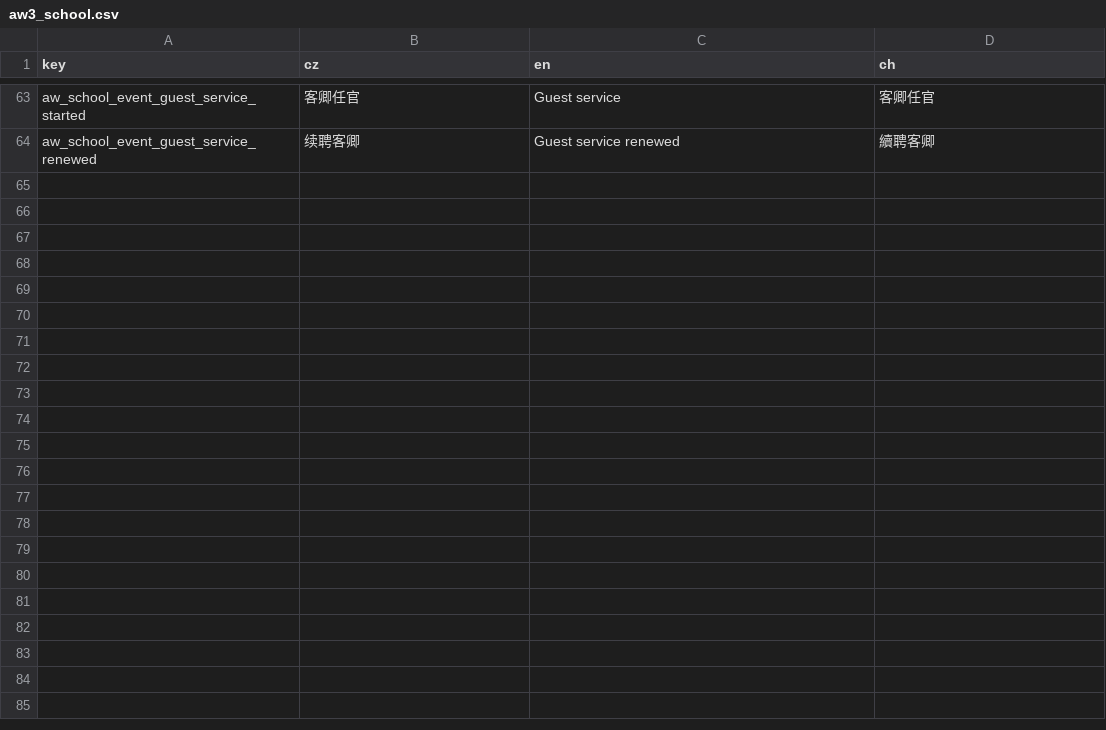
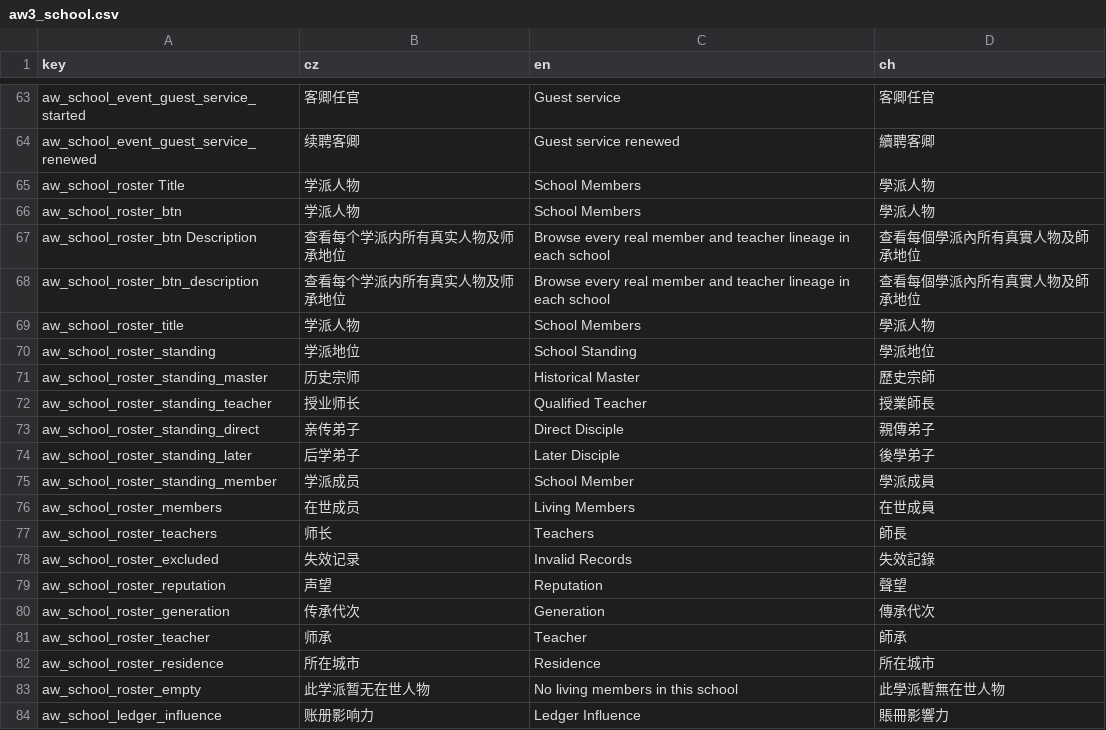
Before and after one commit to monpai-lover/AncientWarfare3.0, a CSV file: Locales/aw3_school.csv, drawn as a sheet; only a part is shown, gaps mark what is left out.

Commit message:
feat: add complete school member hierarchy window

```diff
--- a/Locales/aw3_school.csv
+++ b/Locales/aw3_school.csv
@@ -64 +64,21 @@ aw_school_event_guest_service_started,客卿任官,Guest service,客卿任官
 aw_school_event_guest_service_renewed,续聘客卿,Guest service renewed,續聘客卿
+aw_school_roster Title,学派人物,School Members,學派人物
+aw_school_roster_btn,学派人物,School Members,學派人物
+aw_school_roster_btn Description,查看每个学派内所有真实人物及师承地位,Browse every real member and teacher lineage in each school,查看每個學派內所有真實人物及師承地位
+aw_school_roster_btn_description,查看每个学派内所有真实人物及师承地位,Browse every real member and teacher lineage in each school,查看每個學派內所有真實人物及師承地位
+aw_school_roster_title,学派人物,School Members,學派人物
+aw_school_roster_standing,学派地位,School Standing,學派地位
+aw_school_roster_standing_master,历史宗师,Historical Master,歷史宗師
+aw_school_roster_standing_teacher,授业师长,Qualified Teacher,授業師長
+aw_school_roster_standing_direct,亲传弟子,Direct Disciple,親傳弟子
+aw_school_roster_standing_later,后学弟子,Later Disciple,後學弟子
+aw_school_roster_standing_member,学派成员,School Member,學派成員
+aw_school_roster_members,在世成员,Living Members,在世成員
+aw_school_roster_teachers,师长,Teachers,師長
+aw_school_roster_excluded,失效记录,Invalid Records,失效記錄
+aw_school_roster_reputation,声望,Reputation,聲望
+aw_school_roster_generation,传承代次,Generation,傳承代次
+aw_school_roster_teacher,师承,Teacher,師承
+aw_school_roster_residence,所在城市,Residence,所在城市
+aw_school_roster_empty,此学派暂无在世人物,No living members in this school,此學派暫無在世人物
+aw_school_ledger_influence,账册影响力,Ledger Influence,賬冊影響力
```
Also changed, not shown: 8 other files.
